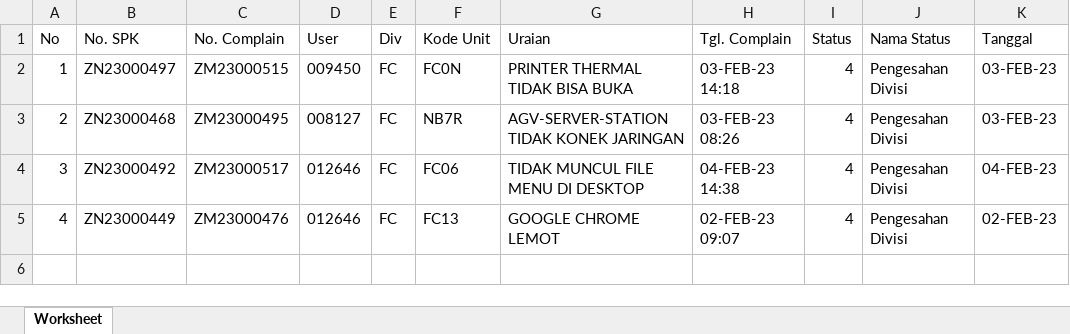
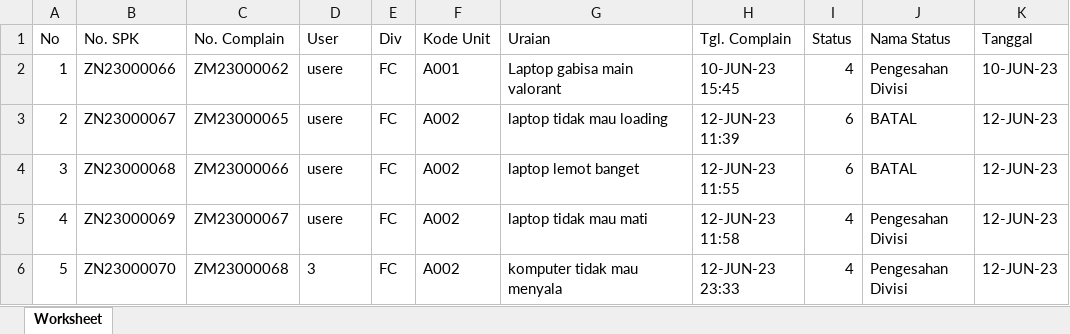
Before and after one commit to EdwardPatrick34/UBS, an Excel workbook: upload/laporanUraianComplainDivisi.xlsx, sheet Worksheet, drawn as a sheet; values as stored, in another font and other column widths than the file's, no borders; the diff names each change by its address in the sheet, - before the commit and + after, or states it on an @@ line.

```diff
--- a/upload/laporanUraianComplainDivisi.xlsx (sheet Worksheet)
+++ b/upload/laporanUraianComplainDivisi.xlsx (sheet Worksheet)
-B2 (No. SPK): ZN23000497
+B2 (No. SPK): ZN23000066
-C2 (No. Complain): ZM23000515
+C2 (No. Complain): ZM23000062
-D2 (User): 009450
+D2 (User): usere
-F2 (Kode Unit): FC0N
+F2 (Kode Unit): A001
-G2 (Uraian): PRINTER THERMAL TIDAK BISA BUKA
+G2 (Uraian): Laptop gabisa main valorant
-H2 (Tgl. Complain): 03-FEB-23 14:18
+H2 (Tgl. Complain): 10-JUN-23 15:45
-K2 (Tanggal): 03-FEB-23
+K2 (Tanggal): 10-JUN-23
-B3 (No. SPK): ZN23000468
+B3 (No. SPK): ZN23000067
-C3 (No. Complain): ZM23000495
+C3 (No. Complain): ZM23000065
-D3 (User): 008127
+D3 (User): usere
-F3 (Kode Unit): NB7R
+F3 (Kode Unit): A002
-G3 (Uraian): AGV-SERVER-STATION TIDAK KONEK JARINGAN
+G3 (Uraian): laptop tidak mau loading
-H3 (Tgl. Complain): 03-FEB-23 08:26
+H3 (Tgl. Complain): 12-JUN-23 11:39
-I3:I4 (Status): 4
+I3:I4 (Status): 6
-J3:J4 (Nama Status): Pengesahan Divisi
+J3:J4 (Nama Status): BATAL
-K3 (Tanggal): 03-FEB-23
+K3 (Tanggal): 12-JUN-23
-B4 (No. SPK): ZN23000492
+B4 (No. SPK): ZN23000068
-C4 (No. Complain): ZM23000517
+C4 (No. Complain): ZM23000066
-D4:D5 (User): 012646
+D4:D5 (User): usere
-F4 (Kode Unit): FC06
+F4 (Kode Unit): A002
-G4 (Uraian): TIDAK MUNCUL FILE MENU DI DESKTOP
+G4 (Uraian): laptop lemot banget
-H4 (Tgl. Complain): 04-FEB-23 14:38
+H4 (Tgl. Complain): 12-JUN-23 11:55
-K4 (Tanggal): 04-FEB-23
+K4 (Tanggal): 12-JUN-23
-B5 (No. SPK): ZN23000449
+B5 (No. SPK): ZN23000069
-C5 (No. Complain): ZM23000476
+C5 (No. Complain): ZM23000067
-F5 (Kode Unit): FC13
+F5 (Kode Unit): A002
-G5 (Uraian): GOOGLE CHROME LEMOT
+G5 (Uraian): laptop tidak mau mati
-H5 (Tgl. Complain): 02-FEB-23 09:07
+H5 (Tgl. Complain): 12-JUN-23 11:58
-K5 (Tanggal): 02-FEB-23
+K5 (Tanggal): 12-JUN-23
+row 6: 5 | ZN23000070 | ZM23000068 | 3 | FC | A002 | komputer tidak mau menyala | 12-JUN-23 23:33 | 4 | Pengesahan Divisi | 12-JUN-23
```
Also changed, not shown: upload/laporanBarangRusak.xlsx, 10 other files.
